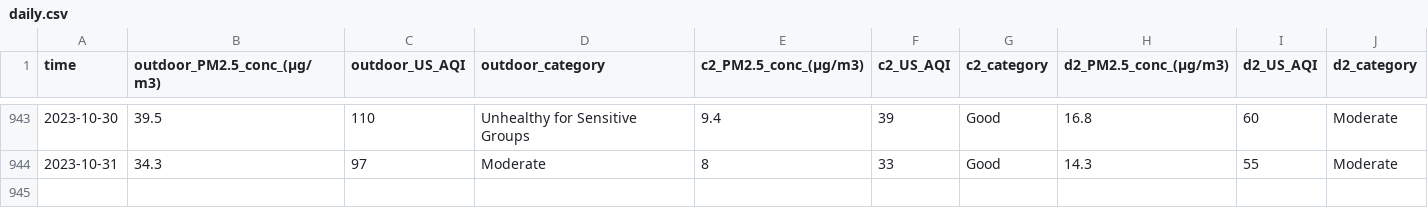
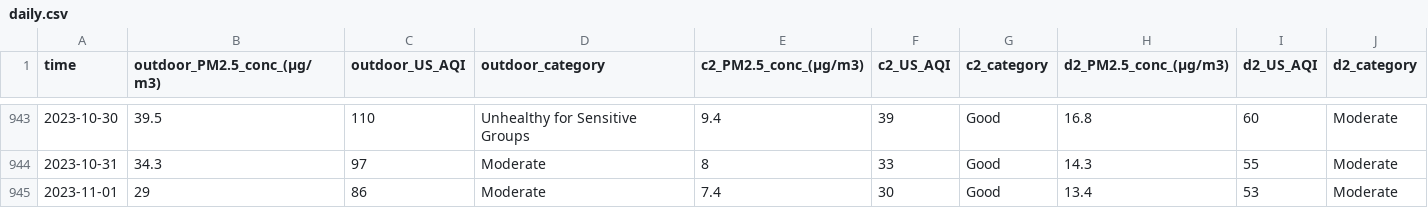
Before and after one commit to CITIES-Dashboard/datasets, a CSV file: air-quality/daily.csv, drawn as a sheet; only a part is shown, gaps mark what is left out.

```diff
--- a/air-quality/daily.csv
+++ b/air-quality/daily.csv
@@ -944 +944,2 @@ time,outdoor_PM2.5_conc_(µg/m3),outdoor_US_AQI,outdoor_category,c2_PM2.5_conc_(
 2023-10-31,34.3,97,Moderate,8,33,Good,14.3,55,Moderate
+2023-11-01,29,86,Moderate,7.4,30,Good,13.4,53,Moderate
```
Also changed, not shown: 2 other files.
